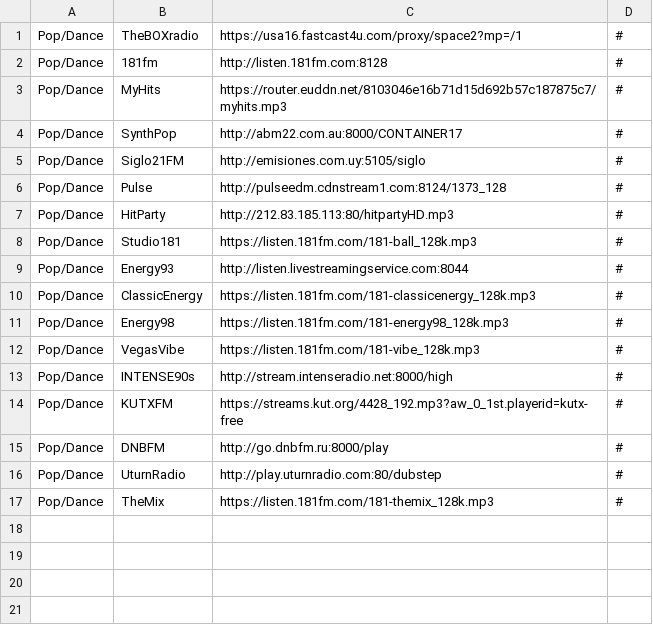
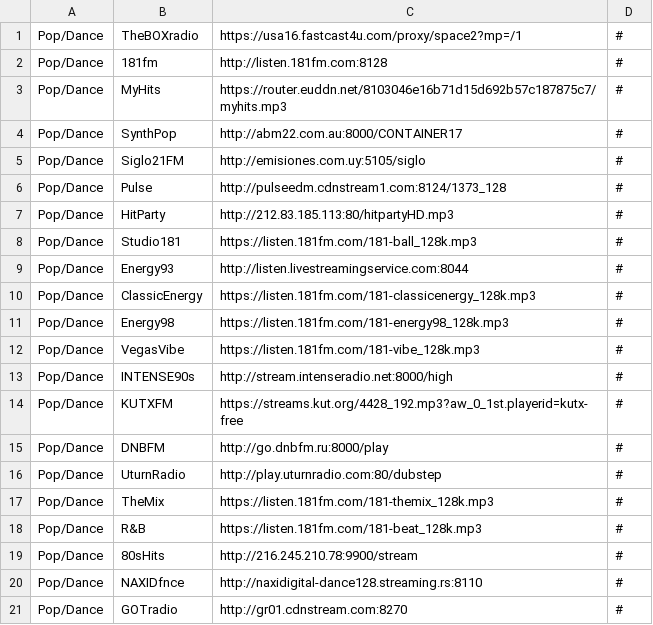
Before and after one commit to spokrovskiy/stations, a CSV file: pop_dance.csv, drawn as a sheet.

Commit message:
Update pop_dance.csv

```diff
--- a/pop_dance.csv
+++ b/pop_dance.csv
@@ -17 +17,5 @@ Pop/Dance|UturnRadio|http://play.uturnradio.com:80/dubstep|#
 Pop/Dance|TheMix|https://listen.181fm.com/181-themix_128k.mp3|#
+Pop/Dance|R&B|https://listen.181fm.com/181-beat_128k.mp3|#
+Pop/Dance|80sHits|http://216.245.210.78:9900/stream|#
+Pop/Dance|NAXIDfnce|http://naxidigital-dance128.streaming.rs:8110|#
+Pop/Dance|GOTradio|http://gr01.cdnstream.com:8270|#
```
